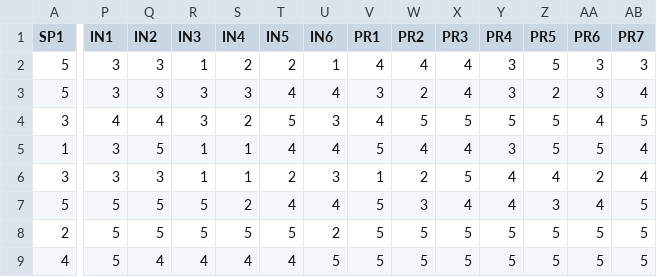
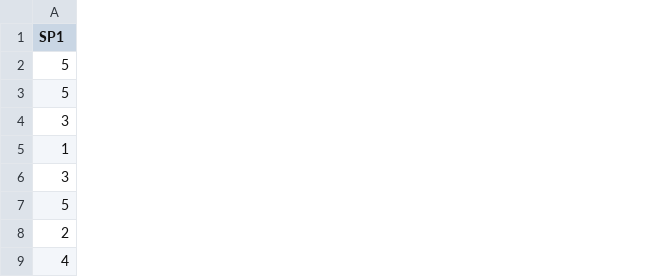
Before and after one commit to pilargarciach/COIL, a CSV file: coildata.csv, drawn as a sheet; only a part is shown, gaps mark what is left out; the diff covers the shown part only; the diff names each change by its address in the sheet, - before the commit and + after, or states it on an @@ line.

Commit message:
Update coildata.csv

```diff
--- a/coildata.csv
+++ b/coildata.csv
-column P (IN1), rows 2-9: 3 | 3 | 4 | 3 | 3 | 5 | 5 | 5
-column Q (IN2), rows 2-9: 3 | 3 | 4 | 5 | 3 | 5 | 5 | 4
-column R (IN3), rows 2-9: 1 | 3 | 3 | 1 | 1 | 5 | 5 | 4
-column S (IN4), rows 2-9: 2 | 3 | 2 | 1 | 1 | 2 | 5 | 4
-column T (IN5), rows 2-9: 2 | 4 | 5 | 4 | 2 | 4 | 5 | 4
-column U (IN6), rows 2-9: 1 | 4 | 3 | 4 | 3 | 4 | 2 | 5
-column V (PR1), rows 2-9: 4 | 3 | 4 | 5 | 1 | 5 | 5 | 5
-column W (PR2), rows 2-9: 4 | 2 | 5 | 4 | 2 | 3 | 5 | 5
-column X (PR3), rows 2-9: 4 | 4 | 5 | 4 | 5 | 4 | 5 | 5
-column Y (PR4), rows 2-9: 3 | 3 | 5 | 3 | 4 | 4 | 5 | 5
-column Z (PR5), rows 2-9: 5 | 2 | 5 | 5 | 4 | 3 | 5 | 5
-column AA (PR6), rows 2-9: 3 | 3 | 4 | 5 | 2 | 4 | 5 | 5
-column AB (PR7), rows 2-9: 3 | 4 | 5 | 4 | 4 | 5 | 5 | 5
```
Also changed, not shown: 9 removed columns elsewhere in this file.
